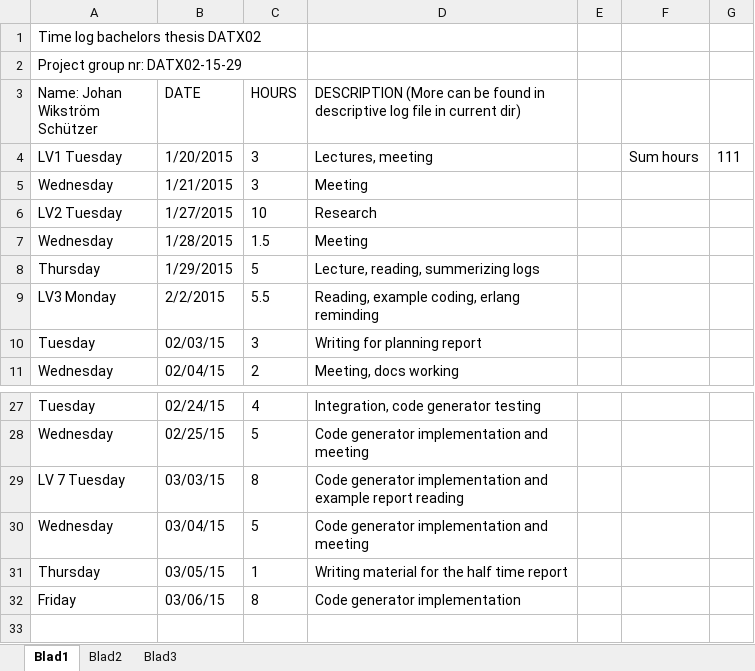
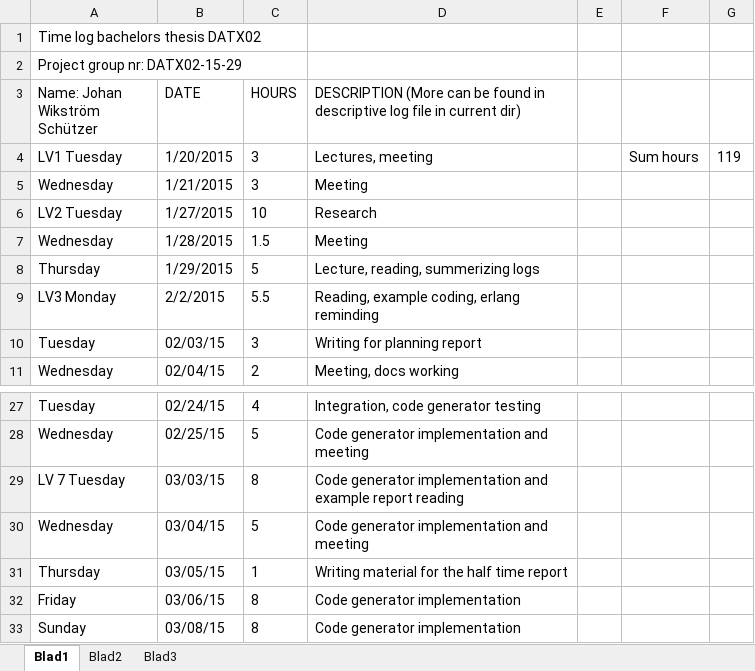
Before and after one commit to jarmar/DATX02-15-29-report, an Excel workbook: Individual documents/johan-w/johan-w-timelog.xlsx, sheet Blad1, drawn as a sheet; only a part is shown, gaps mark what is left out; values as stored, in another font and other column widths than the file's, no borders; the diff names each change by its address in the sheet, - before the commit and + after, or states it on an @@ line.

Commit message:
Personal logging JohanW

```diff
--- a/Individual documents/johan-w/johan-w-timelog.xlsx (sheet Blad1)
+++ b/Individual documents/johan-w/johan-w-timelog.xlsx (sheet Blad1)
-G4: 111
+G4: 119
+row 33: Sunday | 03/08/15 | 8 | Code generator implementation
```
Also changed, not shown: 1 other file.
